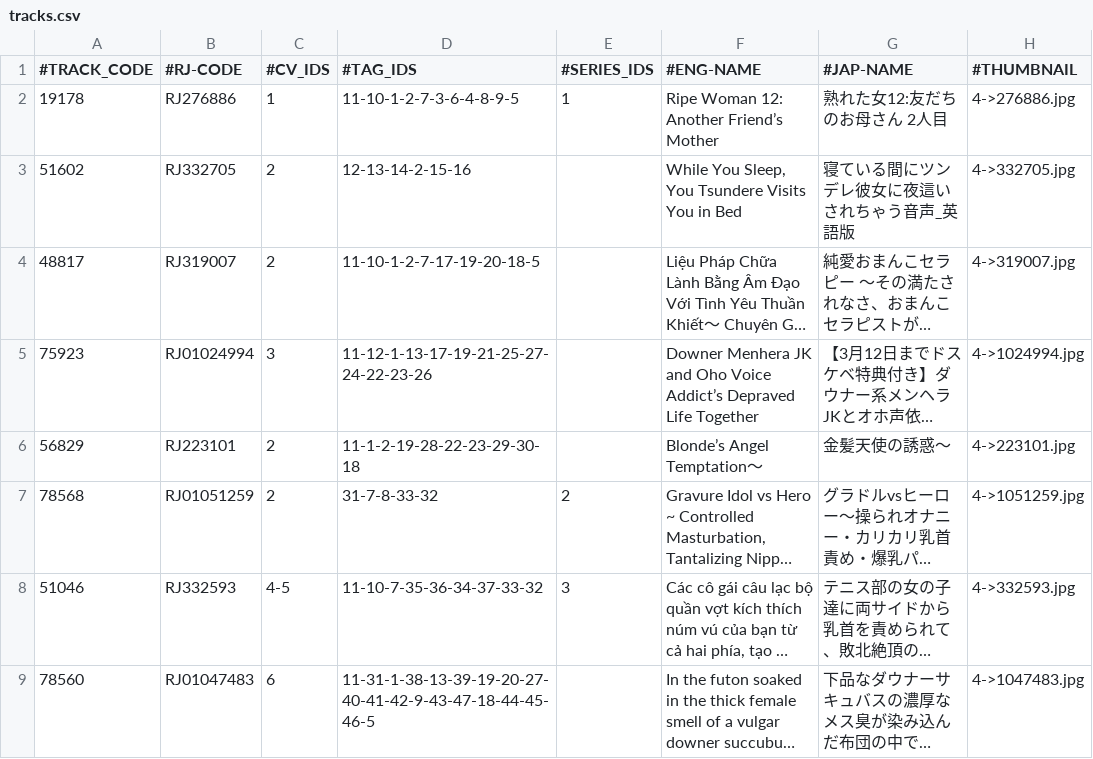
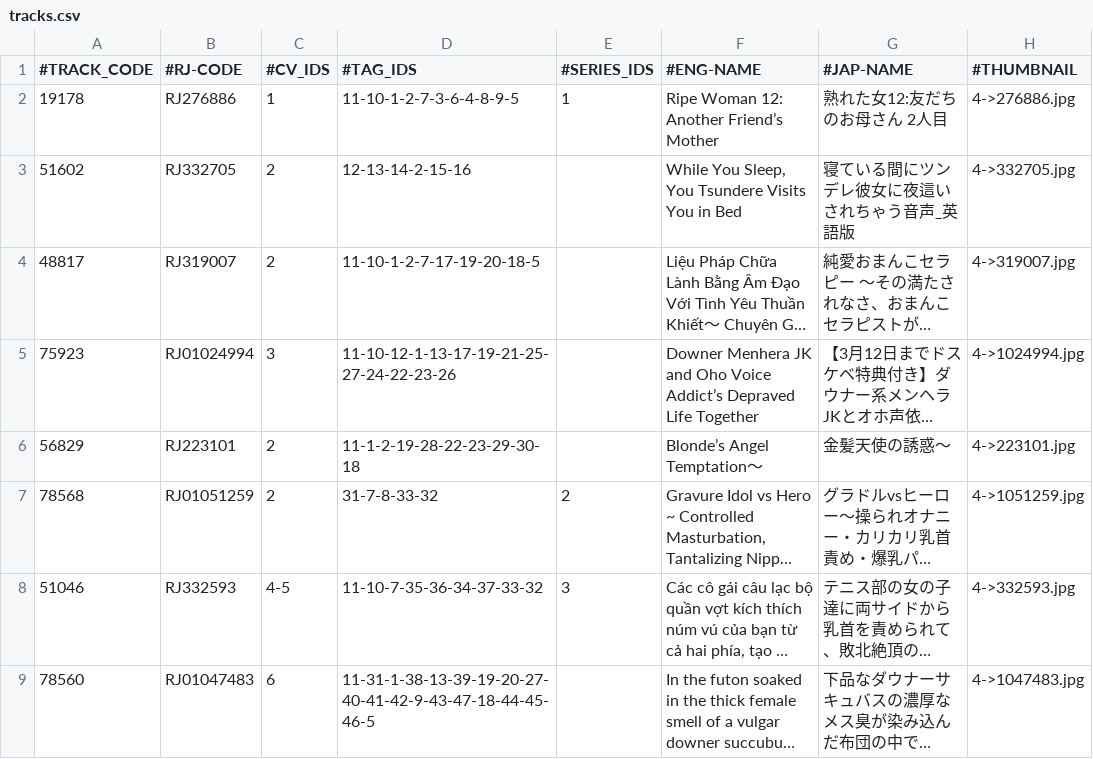
Before and after one commit to nguyenHoangDung0504/na-v3, a CSV file: @resources/databases/s1/tracks.csv, drawn as a sheet; only a part is shown; long unchanged cells end in …; the diff names each change by its address in the sheet, - before the commit and + after, or states it on an @@ line.

```diff
--- a/@resources/databases/s1/tracks.csv
+++ b/@resources/databases/s1/tracks.csv
-D5 (#TAG_IDS): 11-12-1-13-17-19-21-25-27-24-22-23-26
+D5 (#TAG_IDS): 11-10-12-1-13-17-19-21-25-27-24-22-23-26
```
Also changed, not shown: @resources/databases/s1/tag.csv, 15 other files.
